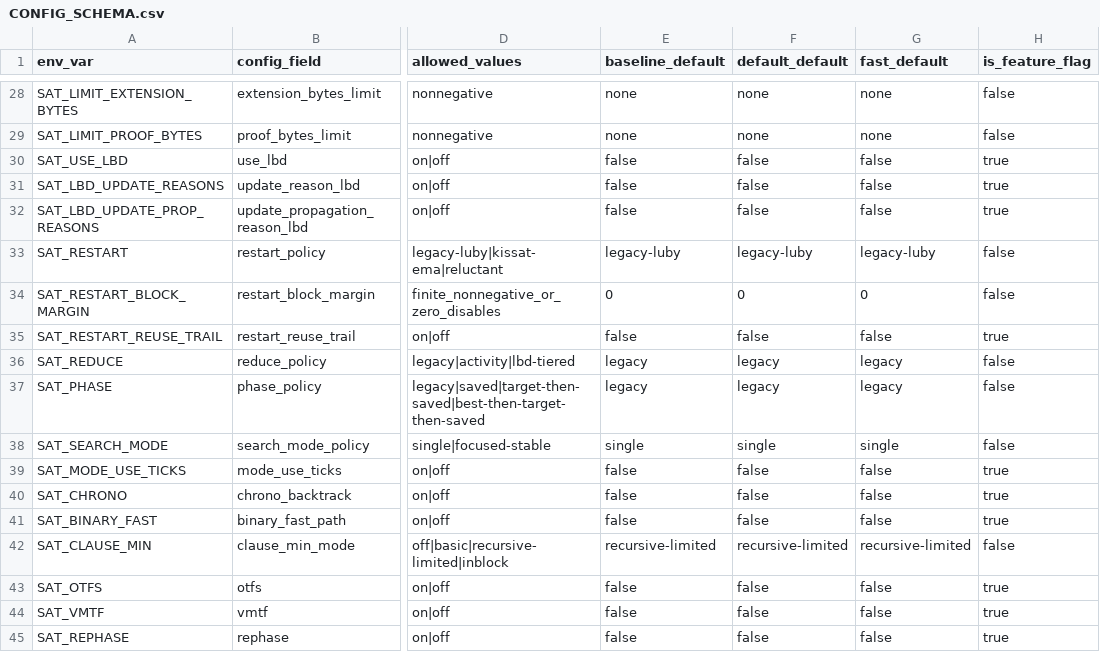
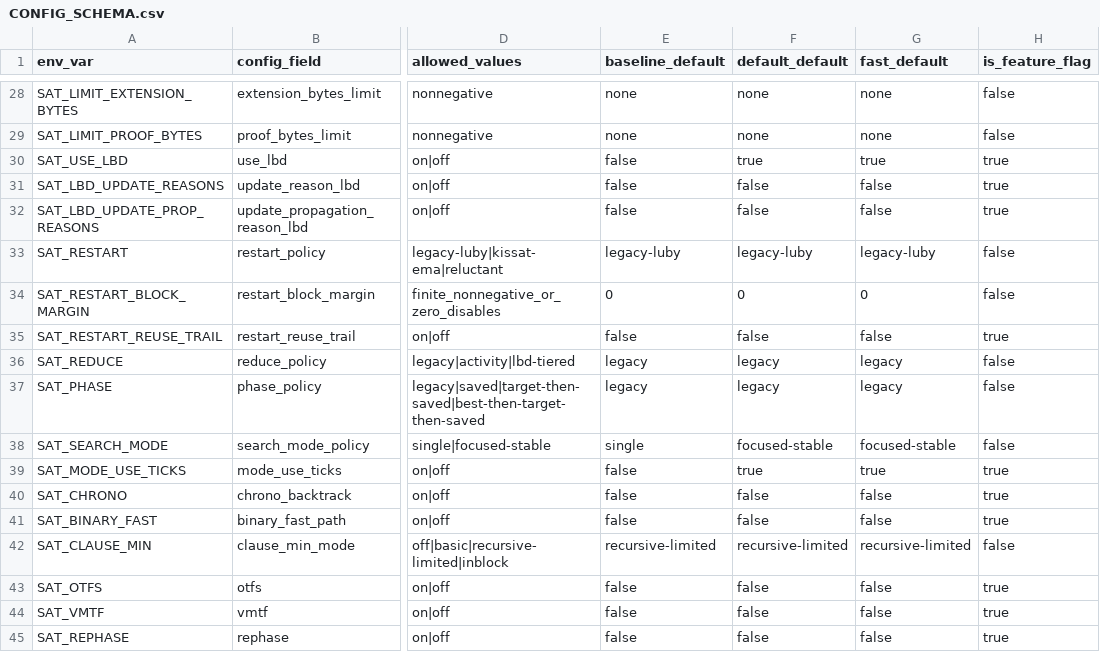
Before and after one commit to bjlkeng/SAT-playground, a CSV file: solver/11-kissat-port/CONFIG_SCHEMA.csv, drawn as a sheet; only a part is shown, gaps mark what is left out; the diff names each change by its address in the sheet, - before the commit and + after, or states it on an @@ line.

```diff
--- a/solver/11-kissat-port/CONFIG_SCHEMA.csv
+++ b/solver/11-kissat-port/CONFIG_SCHEMA.csv
-F30 (default_default): false
+F30 (default_default): true
-G30 (fast_default): false
+G30 (fast_default): true
-F38 (default_default): single
+F38 (default_default): focused-stable
-G38 (fast_default): single
+G38 (fast_default): focused-stable
-F39 (default_default): false
+F39 (default_default): true
-G39 (fast_default): false
+G39 (fast_default): true
```
Also changed, not shown: solver/11-kissat-port/FEATURES.csv, 12 other files.
